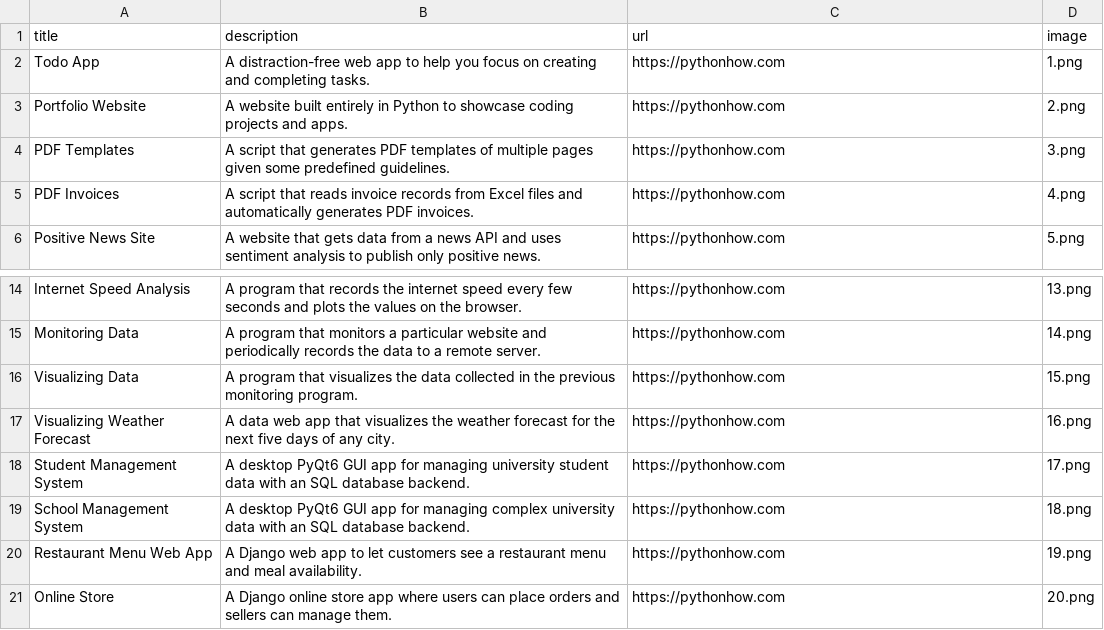
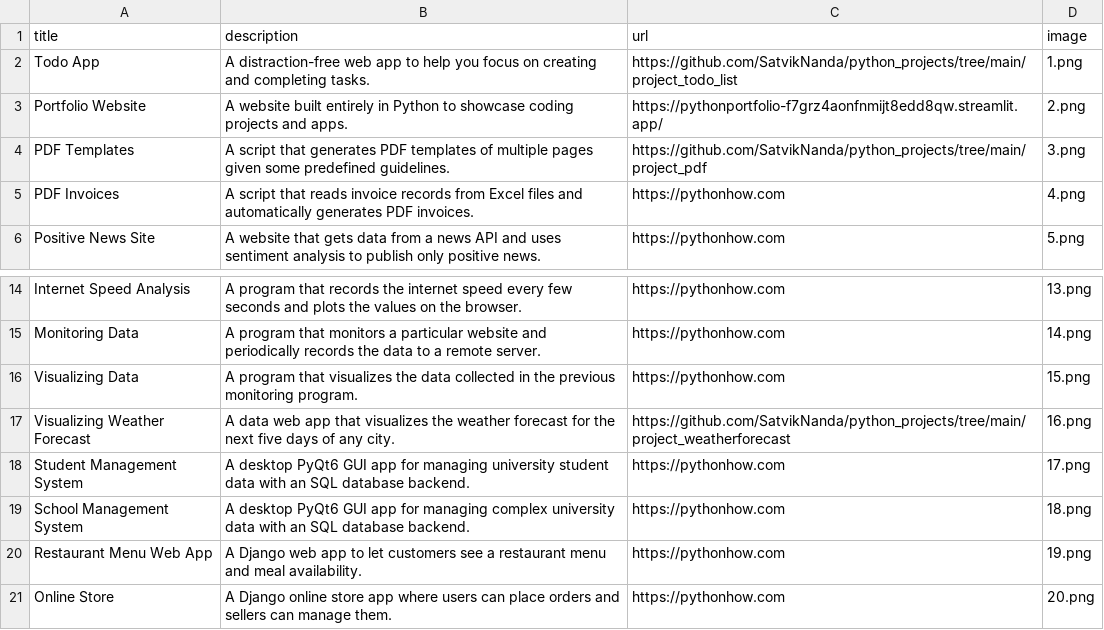
Before and after one commit to SatvikNanda/Python_portfolio, a CSV file: data.csv, drawn as a sheet; only a part is shown, gaps mark what is left out.

Commit message:
url

```diff
--- a/data.csv
+++ b/data.csv
@@ -1,5 +1,5 @@
 title;description;url;image
-Todo App;A distraction-free web app to help you focus on creating and completing tasks.;https://pythonhow.com;1.png
-Portfolio Website;A website built entirely in Python to showcase coding projects and apps.;https://pythonhow.com;2.png
-PDF Templates;A script that generates PDF templates of multiple pages given some predefined guidelines.;https://pythonhow.com;3.png
+Todo App;A distraction-free web app to help you focus on creating and completing tasks.;https://github.com/SatvikNanda/python_projects/tree/main/project_todo_list;1.png
+Portfolio Website;A website built entirely in Python to showcase coding projects and apps.;https://pythonportfolio-f7grz4aonfnmijt8edd8qw.streamlit.app/;2.png
+PDF Templates;A script that generates PDF templates of multiple pages given some predefined guidelines.;https://github.com/SatvikNanda/python_projects/tree/main/project_pdf;3.png
 PDF Invoices;A script that reads invoice records from Excel files and automatically generates PDF invoices.;https://pythonhow.com;4.png
@@ -16,3 +16,3 @@ Monitoring Data;A program that monitors a particular website and periodically re
 Visualizing Data;A program that visualizes the data collected in the previous monitoring program. ;https://pythonhow.com;15.png
-Visualizing Weather Forecast;A data web app that visualizes the weather forecast for the next five days of any city.;https://pythonhow.com;16.png
+Visualizing Weather Forecast;A data web app that visualizes the weather forecast for the next five days of any city.;https://github.com/SatvikNanda/python_projects/tree/main/project_weatherforecast;16.png
 Student Management System;A desktop PyQt6 GUI app for managing university student data with an SQL database backend.;https://pythonhow.com;17.png
```
